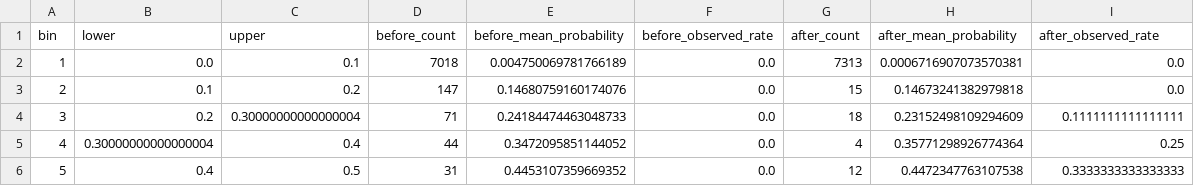
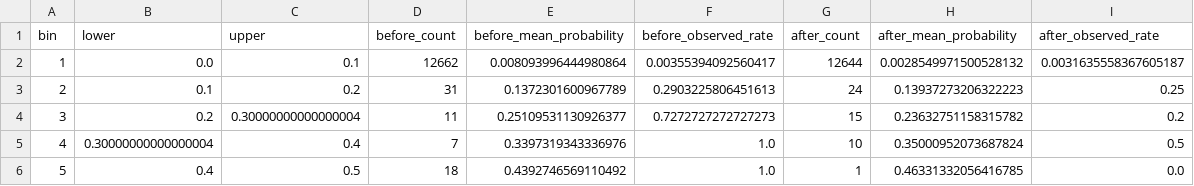
Before and after one commit to PENZAI1028/A206197XIATIANZEphishguard-api, a CSV file: phishguard/evaluation/results/calibration_reliability.csv, drawn as a sheet; only a part is shown; the diff covers the shown part only.

```diff
--- a/phishguard/evaluation/results/calibration_reliability.csv
+++ b/phishguard/evaluation/results/calibration_reliability.csv
@@ -1,6 +1,6 @@
 bin,lower,upper,before_count,before_mean_probability,before_observed_rate,after_count,after_mean_probability,after_observed_rate
-1,0.0,0.1,7018,0.004750069781766189,0.0,7313,0.0006716907073570381,0.0
-2,0.1,0.2,147,0.14680759160174076,0.0,15,0.14673241382979818,0.0
-3,0.2,0.30000000000000004,71,0.24184474463048733,0.0,18,0.23152498109294609,0.1111111111111111
-4,0.30000000000000004,0.4,44,0.3472095851144052,0.0,4,0.35771298926774364,0.25
-5,0.4,0.5,31,0.4453107359669352,0.0,12,0.4472347763107538,0.3333333333333333
+1,0.0,0.1,12662,0.008093996444980864,0.00355394092560417,12644,0.0028549971500528132,0.0031635558367605187
+2,0.1,0.2,31,0.1372301600967789,0.2903225806451613,24,0.13937273206322223,0.25
+3,0.2,0.30000000000000004,11,0.25109531130926377,0.7272727272727273,15,0.23632751158315782,0.2
+4,0.30000000000000004,0.4,7,0.3397319343336976,1.0,10,0.35000952073687824,0.5
+5,0.4,0.5,18,0.4392746569110492,1.0,1,0.46331332056416785,0.0
```
Also changed, not shown: 30 edited cells elsewhere in this file, phishguard/evaluation/results/system_regression_current.csv, 19 other files.
